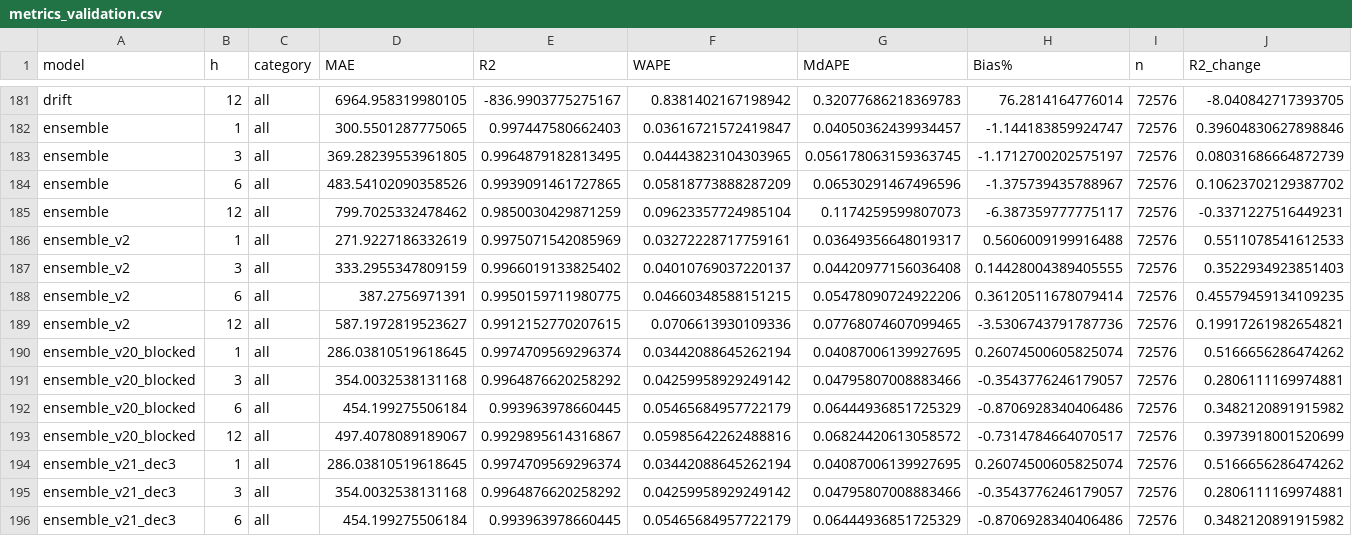
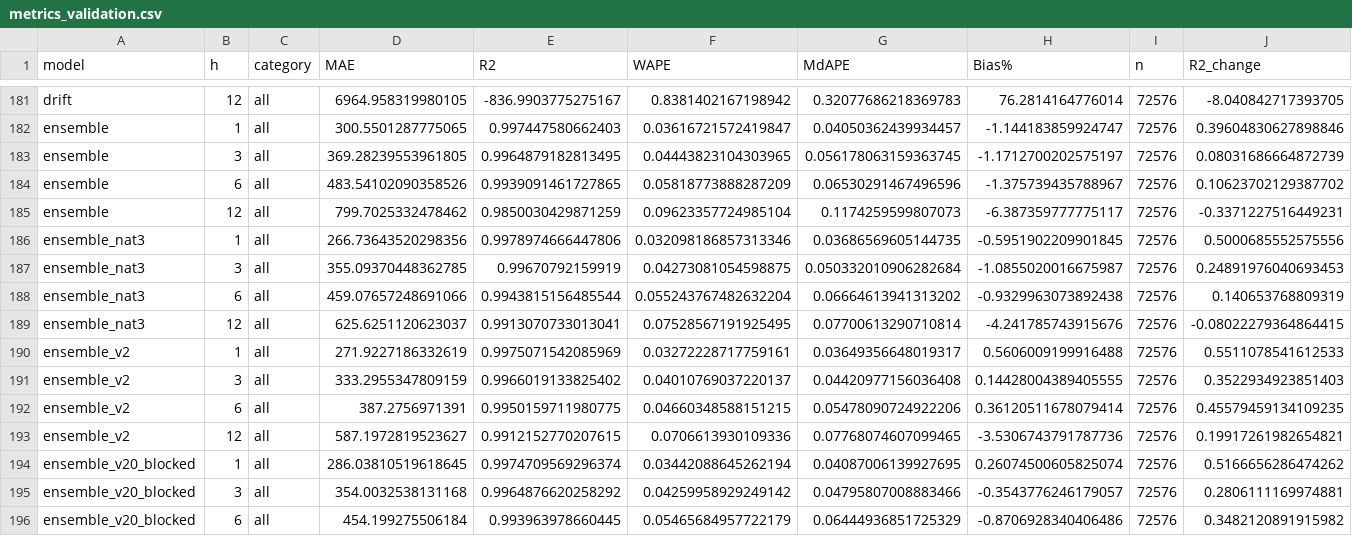
Before and after one commit to maloyan/sberindex-2026-forecasting, a CSV file: results/metrics/metrics_validation.csv, drawn as a sheet; only a part is shown, gaps mark what is left out; the shorter side is filled out with more unchanged rows; the diff names each change by its address in the sheet, - before the commit and + after, or states it on an @@ line.

```diff
--- a/results/metrics/metrics_validation.csv
+++ b/results/metrics/metrics_validation.csv
+row 186: ensemble_nat3 | 1 | all | 266.73643520298356 | 0.9978974666447806 | 0.032098186857313346 | 0.03686569605144735 | -0.5951902209901845 | 72576 | 0.5000685552575556
+row 187: ensemble_nat3 | 3 | all | 355.09370448362785 | 0.99670792159919 | 0.04273081054598875 | 0.050332010906282684 | -1.0855020016675987 | 72576 | 0.24891976040693453
+row 188: ensemble_nat3 | 6 | all | 459.07657248691066 | 0.9943815156485544 | 0.055243767482632204 | 0.06664613941313202 | -0.9329963073892438 | 72576 | 0.140653768809319
+row 189: ensemble_nat3 | 12 | all | 625.6251120623037 | 0.9913070733013041 | 0.07528567191925495 | 0.07700613290710814 | -4.241785743915676 | 72576 | -0.08022279364864415
```
Also changed, not shown: results/metrics/mae_curve_test.csv, results/metrics/mae_curve_validation.csv, 11 other files.
